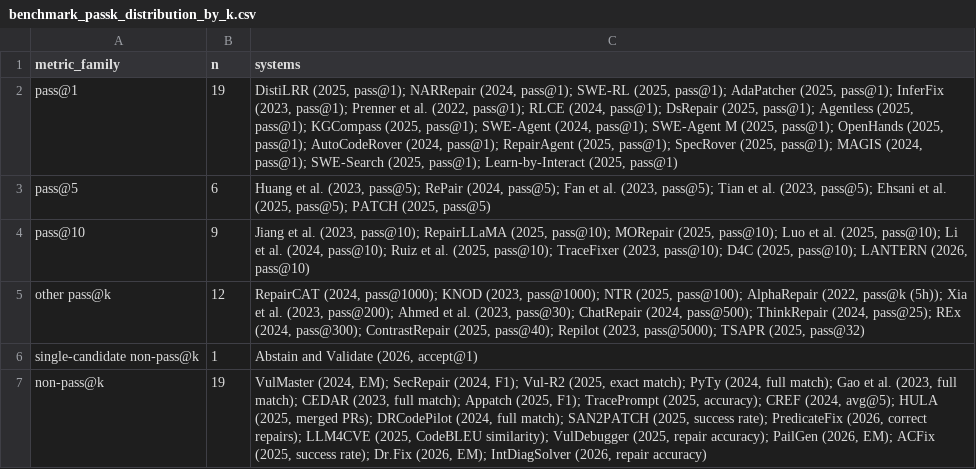
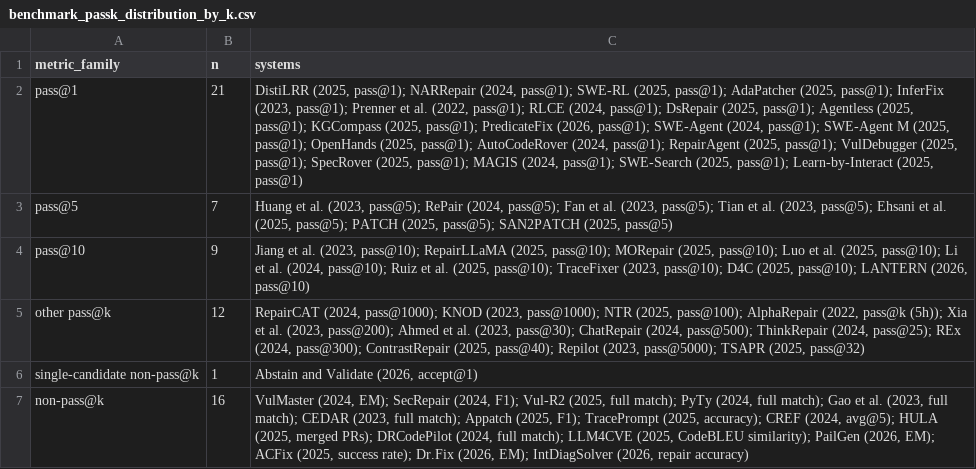
Before and after one commit to GLEAM-Lab/ProgramRepair, a CSV file: artifact/benchmark_passk_distribution_by_k.csv, drawn as a sheet.

```diff
--- a/artifact/benchmark_passk_distribution_by_k.csv
+++ b/artifact/benchmark_passk_distribution_by_k.csv
@@ -1,4 +1,4 @@
 metric_family,n,systems
-pass@1,19,"DistiLRR (2025, pass@1); NARRepair (2024, pass@1); SWE-RL (2025, pass@1); AdaPatcher (2025, pass@1); InferFix (2023, pass@1); Prenner et al. (2022, pass@1); RLCE (2024, pass@1); DsRepair (2025, pass@1); Agentless (2025, pass@1); KGCompass (2025, pass@1); SWE-Agent (2024, pass@1); SWE-Agent M (2025, pass@1); OpenHands (2025, pass@1); AutoCodeRover (2024, pass@1); RepairAgent (2025, pass@1); SpecRover (2025, pass@1); MAGIS (2024, pass@1); SWE-Search (2025, pass@1); Learn-by-Interact (2025, pass@1)"
-pass@5,6,"Huang et al. (2023, pass@5); RePair (2024, pass@5); Fan et al. (2023, pass@5); Tian et al. (2023, pass@5); Ehsani et al. (2025, pass@5); PATCH (2025, pass@5)"
+pass@1,21,"DistiLRR (2025, pass@1); NARRepair (2024, pass@1); SWE-RL (2025, pass@1); AdaPatcher (2025, pass@1); InferFix (2023, pass@1); Prenner et al. (2022, pass@1); RLCE (2024, pass@1); DsRepair (2025, pass@1); Agentless (2025, pass@1); KGCompass (2025, pass@1); PredicateFix (2026, pass@1); SWE-Agent (2024, pass@1); SWE-Agent M (2025, pass@1); OpenHands (2025, pass@1); AutoCodeRover (2024, pass@1); RepairAgent (2025, pass@1); VulDebugger (2025, pass@1); SpecRover (2025, pass@1); MAGIS (2024, pass@1); SWE-Search (2025, pass@1); Learn-by-Interact (2025, pass@1)"
+pass@5,7,"Huang et al. (2023, pass@5); RePair (2024, pass@5); Fan et al. (2023, pass@5); Tian et al. (2023, pass@5); Ehsani et al. (2025, pass@5); PATCH (2025, pass@5); SAN2PATCH (2025, pass@5)"
 pass@10,9,"Jiang et al. (2023, pass@10); RepairLLaMA (2025, pass@10); MORepair (2025, pass@10); Luo et al. (2025, pass@10); Li et al. (2024, pass@10); Ruiz et al. (2025, pass@10); TraceFixer (2023, pass@10); D4C (2025, pass@10); LANTERN (2026, pass@10)"
@@ -6,2 +6,2 @@ other pass@k,12,"RepairCAT (2024, pass@1000); KNOD (2023, pass@1000); NTR (2025,
 single-candidate non-pass@k,1,"Abstain and Validate (2026, accept@1)"
-non-pass@k,19,"VulMaster (2024, EM); SecRepair (2024, F1); Vul-R2 (2025, exact match); PyTy (2024, full match); Gao et al. (2023, full match); CEDAR (2023, full match); Appatch (2025, F1); TracePrompt (2025, accuracy); CREF (2024, avg@5); HULA (2025, merged PRs); DRCodePilot (2024, full match); SAN2PATCH (2025, success rate); PredicateFix (2026, correct repairs); LLM4CVE (2025, CodeBLEU similarity); VulDebugger (2025, repair accuracy); PailGen (2026, EM); ACFix (2025, success rate); Dr.Fix (2026, EM); IntDiagSolver (2026, repair accuracy)"
+non-pass@k,16,"VulMaster (2024, EM); SecRepair (2024, F1); Vul-R2 (2025, full match); PyTy (2024, full match); Gao et al. (2023, full match); CEDAR (2023, full match); Appatch (2025, F1); TracePrompt (2025, accuracy); CREF (2024, avg@5); HULA (2025, merged PRs); DRCodePilot (2024, full match); LLM4CVE (2025, CodeBLEU similarity); PailGen (2026, EM); ACFix (2025, success rate); Dr.Fix (2026, EM); IntDiagSolver (2026, repair accuracy)"
```
Also changed, not shown: artifact/benchmark_passk_distribution_by_year.csv, artifact/benchmark_protocol_comparability_by_system.csv, 16 other files.
